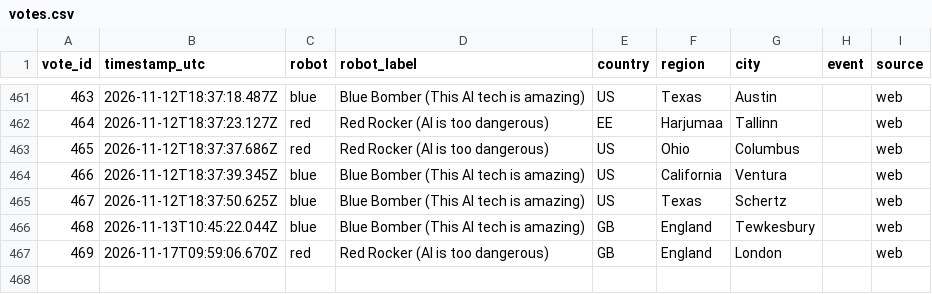
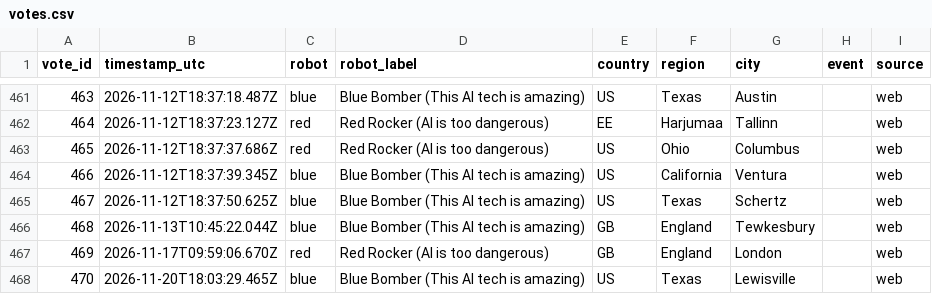
Before and after one commit to acotgreave/robot-vote, a CSV file: data/votes.csv, drawn as a sheet; only a part is shown, gaps mark what is left out; the diff names each change by its address in the sheet, - before the commit and + after, or states it on an @@ line.

```diff
--- a/data/votes.csv
+++ b/data/votes.csv
+row 468: 470 | 2026-11-20T18:03:29.465Z | blue | Blue Bomber (This AI tech is amazing) | US | Texas | Lewisville |  | web
```
